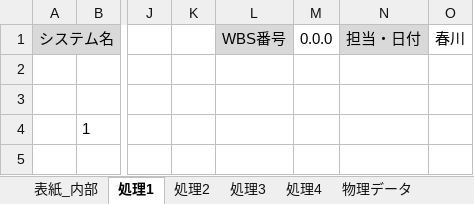
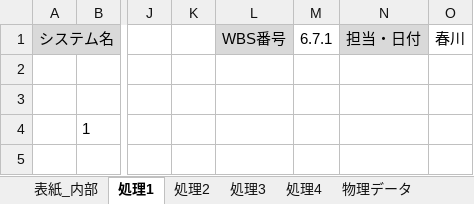
Before and after one commit to IzumiYuuta/PMyabukikenC, an Excel workbook: 内部設計/PM演習_内部設計書_矢吹研C班.xlsx, sheet 処理1, drawn as a sheet; only a part is shown, gaps mark what is left out; values as stored, in another font and other column widths than the file's, no borders; charts and pictures not drawn; the diff names each change by its address in the sheet, - before the commit and + after, or states it on an @@ line.

```diff
--- a/内部設計/PM演習_内部設計書_矢吹研C班.xlsx (sheet 処理1)
+++ b/内部設計/PM演習_内部設計書_矢吹研C班.xlsx (sheet 処理1)
-M1: 0.0.0
+M1: 6.7.1
```
Also changed, not shown: sheet 物理データ, sheet 処理3, sheet 処理4, sheet 処理2, charts or pictures.
